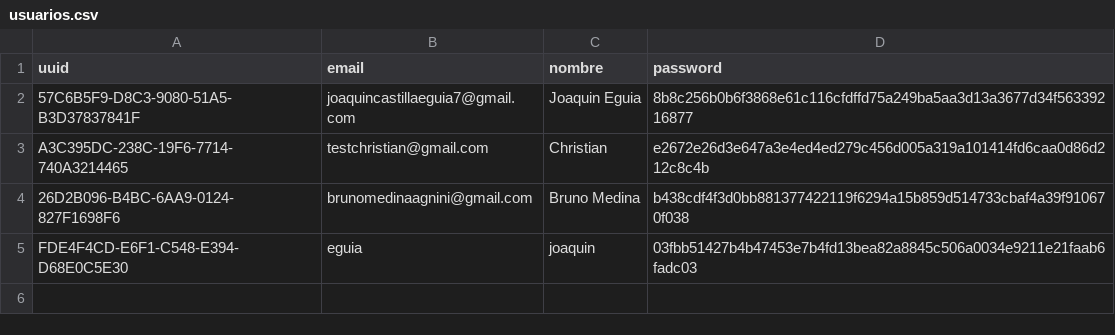
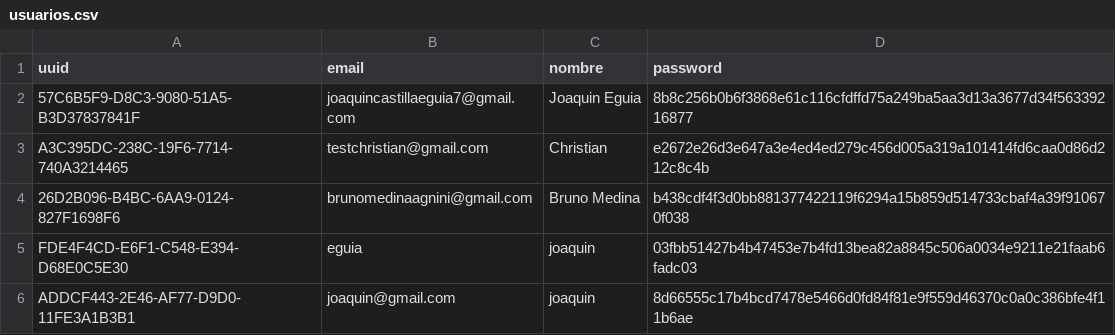
Before and after one commit to leiqne/Sundays, a CSV file: Sundays/usuarios.csv, drawn as a sheet; the diff names each change by its address in the sheet, - before the commit and + after, or states it on an @@ line.

```diff
--- a/Sundays/usuarios.csv
+++ b/Sundays/usuarios.csv
+row 6: ADDCF443-2E46-AF77-D9D0-11FE3A1B3B1 | joaquin@gmail.com | joaquin | 8d66555c17b4bcd7478e5466d0fd84f81e9f559d46370c0a0c386bfe4f11b6ae
```
Also changed, not shown: 6 other files.
